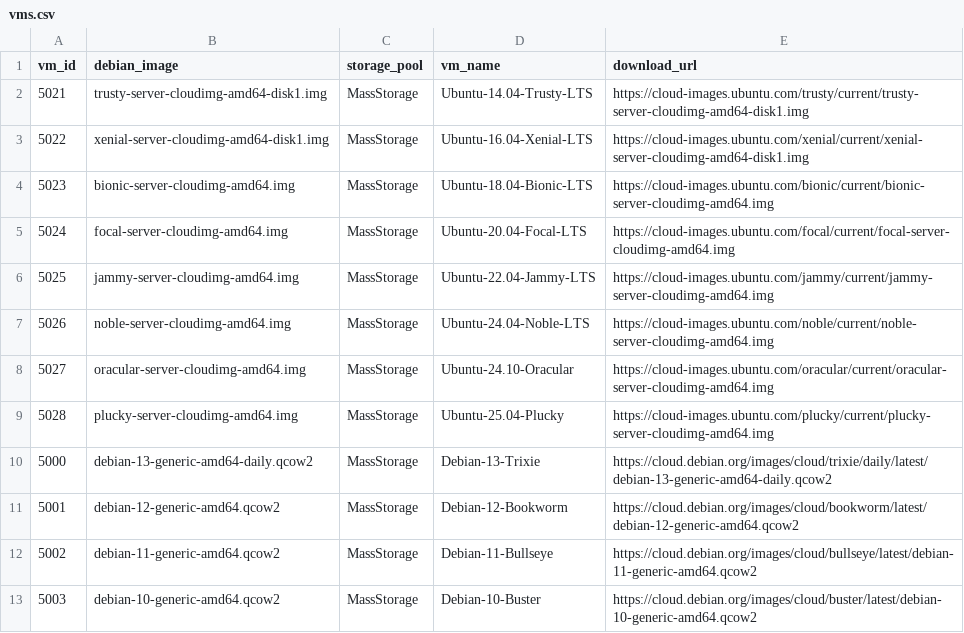
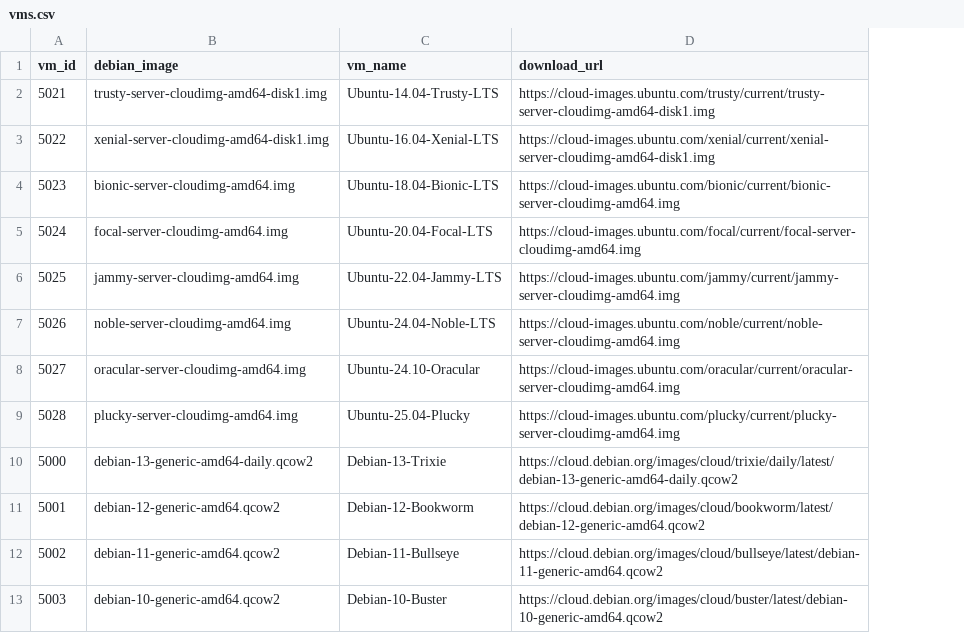
Before and after one commit to MinersWin/Proxmox-VM-Template-Generator, a CSV file: vms.csv, drawn as a sheet; the diff names each change by its address in the sheet, - before the commit and + after, or states it on an @@ line.

Commit message:
Make Storage editable via Config

```diff
--- a/vms.csv
+++ b/vms.csv
-column C (storage_pool), rows 2-13: all MassStorage
```
Also changed, not shown: 3 other files.
